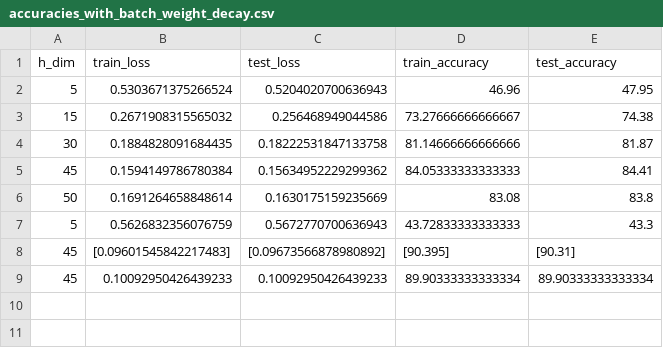
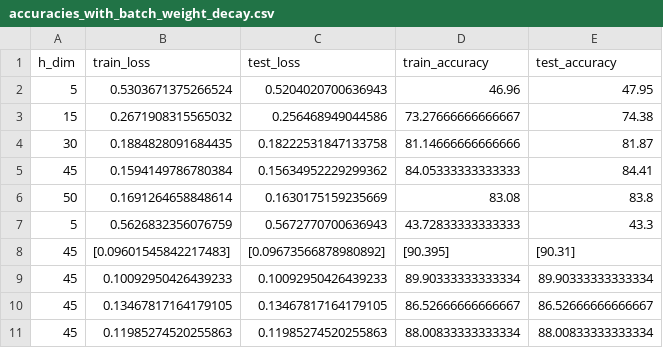
Before and after one commit to NeVerTools/pyNeVer, a CSV file: examples/pruning_experiments/results/accuracies_with_batch_weight_decay.csv, drawn as a sheet; the diff names each change by its address in the sheet, - before the commit and + after, or states it on an @@ line.

```diff
--- a/examples/pruning_experiments/results/accuracies_with_batch_weight_decay.csv
+++ b/examples/pruning_experiments/results/accuracies_with_batch_weight_decay.csv
+row 10: 45 | 0.13467817164179105 | 0.13467817164179105 | 86.52666666666667 | 86.52666666666667
+row 11: 45 | 0.11985274520255863 | 0.11985274520255863 | 88.00833333333334 | 88.00833333333334
```
Also changed, not shown: examples/pruning_experiments/results/accuracies_neuron_pruning.csv, examples/pruning_experiments/results/accuracies_no_batch_sparse.csv, 12 other files.
